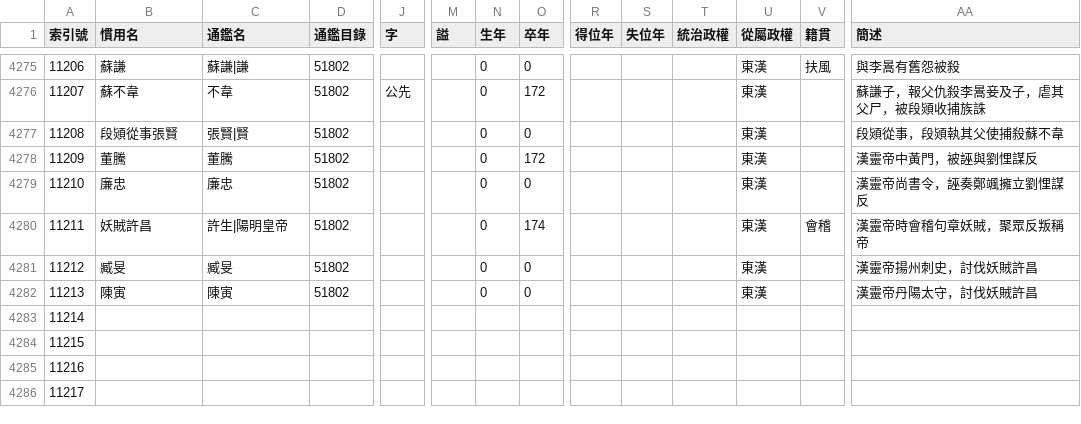
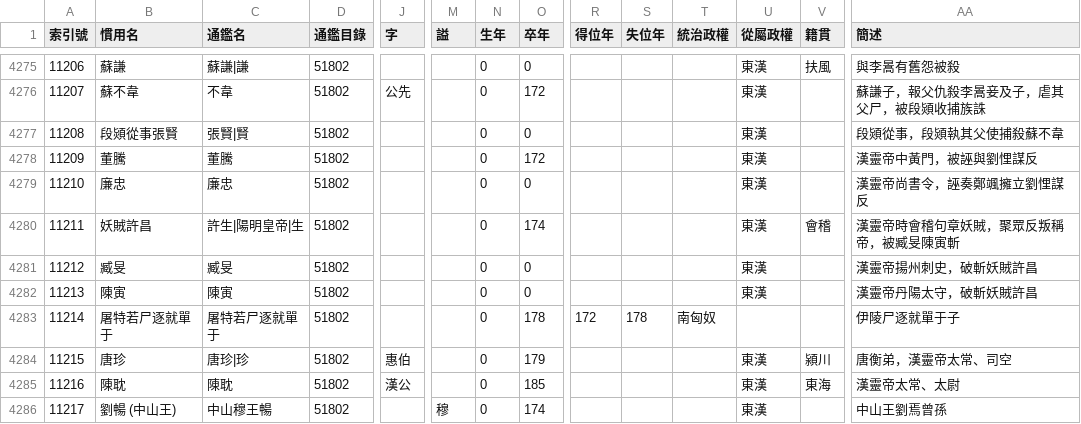
Before and after one commit to gintian/zizhitongjian, a CSV file: 1_主要數據/人物總表.csv, drawn as a sheet; only a part is shown, gaps mark what is left out; the diff covers the shown part only; the diff names each change by its address in the sheet, - before the commit and + after, or states it on an @@ line.

```diff
--- a/1_主要數據/人物總表.csv
+++ b/1_主要數據/人物總表.csv
-C4280 (通鑑名): 許生|陽明皇帝
+C4280 (通鑑名): 許生|陽明皇帝|生
-AA4280 (簡述): 漢靈帝時會稽句章妖賊，聚眾反叛稱帝
+AA4280 (簡述): 漢靈帝時會稽句章妖賊，聚眾反叛稱帝，被臧旻陳寅斬
-AA4281 (簡述): 漢靈帝揚州刺史，討伐妖賊許昌
+AA4281 (簡述): 漢靈帝揚州刺史，破斬妖賊許昌
-AA4282 (簡述): 漢靈帝丹陽太守，討伐妖賊許昌
+AA4282 (簡述): 漢靈帝丹陽太守，破斬妖賊許昌
-B4283 (慣用名): (empty)
+B4283 (慣用名): 屠特若尸逐就單于
-C4283 (通鑑名): (empty)
+C4283 (通鑑名): 屠特若尸逐就單于
-D4283:D4286 (通鑑目錄): (empty)
+D4283:D4286 (通鑑目錄): 51802
-N4283:N4286 (生年): (empty)
+N4283:N4286 (生年): 0
-O4283 (卒年): (empty)
+O4283 (卒年): 178
-R4283 (得位年): (empty)
+R4283 (得位年): 172
-S4283 (失位年): (empty)
+S4283 (失位年): 178
-T4283 (統治政權): (empty)
+T4283 (統治政權): 南匈奴
-AA4283 (簡述): (empty)
+AA4283 (簡述): 伊陵尸逐就單于子
-B4284 (慣用名): (empty)
+B4284 (慣用名): 唐珍
-C4284 (通鑑名): (empty)
+C4284 (通鑑名): 唐珍|珍
-J4284 (字): (empty)
+J4284 (字): 惠伯
-O4284 (卒年): (empty)
+O4284 (卒年): 179
-U4284:U4286 (從屬政權): (empty)
+U4284:U4286 (從屬政權): 東漢
-V4284 (籍貫): (empty)
+V4284 (籍貫): 潁川
-AA4284 (簡述): (empty)
+AA4284 (簡述): 唐衡弟，漢靈帝太常、司空
-B4285 (慣用名): (empty)
+B4285 (慣用名): 陳耽
-C4285 (通鑑名): (empty)
+C4285 (通鑑名): 陳耽
-J4285 (字): (empty)
+J4285 (字): 漢公
-O4285 (卒年): (empty)
+O4285 (卒年): 185
-V4285 (籍貫): (empty)
+V4285 (籍貫): 東海
-AA4285 (簡述): (empty)
+AA4285 (簡述): 漢靈帝太常、太尉
-B4286 (慣用名): (empty)
+B4286 (慣用名): 劉暢 (中山王)
-C4286 (通鑑名): (empty)
+C4286 (通鑑名): 中山穆王暢
-M4286 (謚): (empty)
+M4286 (謚): 穆
-O4286 (卒年): (empty)
+O4286 (卒年): 174
-AA4286 (簡述): (empty)
+AA4286 (簡述): 中山王劉焉曾孫
```
Also changed, not shown: 9 added rows, 20 edited cells and row numbers in column A elsewhere in this file, 1_主要數據/通鑑目錄.csv, 2 other files.
